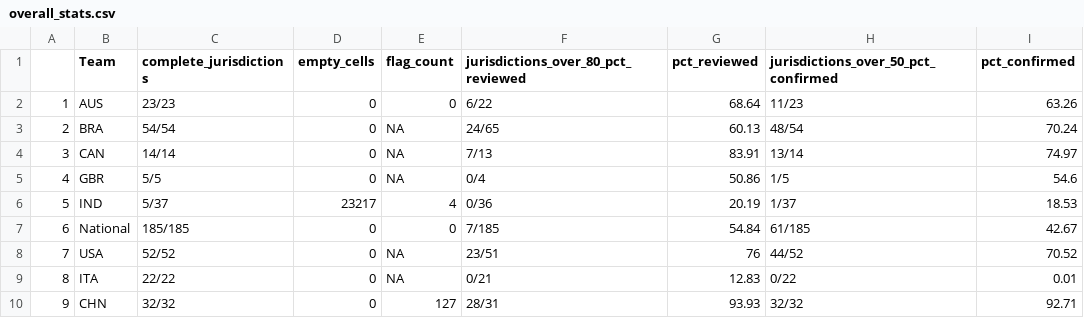
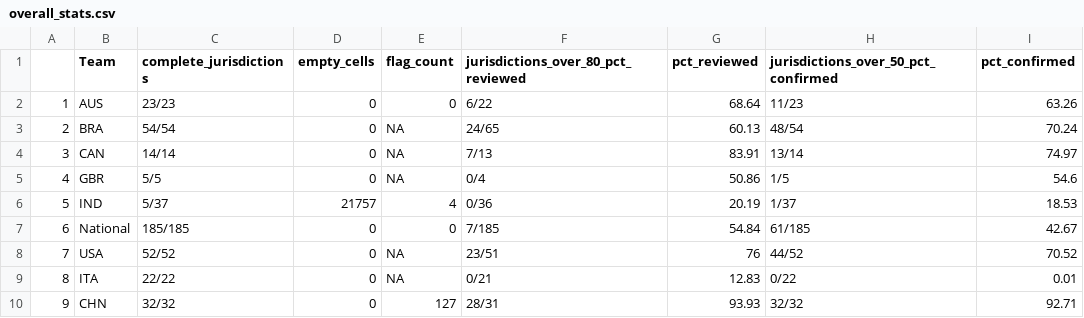
Before and after one commit to OxCGRT/covid-policy-scratchpad, a CSV file: OxCGRT_coverage_status/overall_stats.csv, drawn as a sheet.

```diff
--- a/OxCGRT_coverage_status/overall_stats.csv
+++ b/OxCGRT_coverage_status/overall_stats.csv
@@ -5,3 +5,3 @@
 "4","GBR","5/5",0,NA,"0/4",50.86,"1/5",54.6
-"5","IND","5/37",23217,4,"0/36",20.19,"1/37",18.53
+"5","IND","5/37",21757,4,"0/36",20.19,"1/37",18.53
 "6","National","185/185",0,0,"7/185",54.84,"61/185",42.67
```
